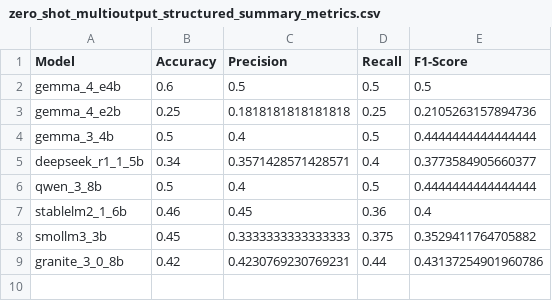
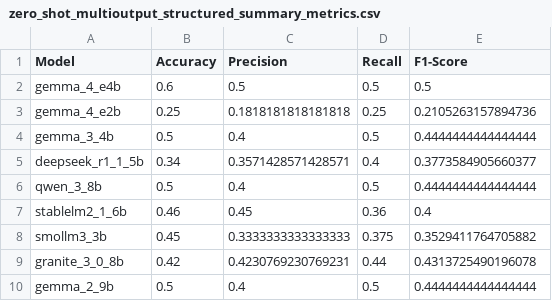
Before and after one commit to kvdep/NLP_CLICKBAIT_PROMPTING_EXP_LOG, a CSV file: results/zero_shot_multioutput_structured_summary_metrics.csv, drawn as a sheet.

Commit message:
[MAIN] Add exp zero_shot_multioutput_structured for heavy model gemma_2_9b

```diff
--- a/results/zero_shot_multioutput_structured_summary_metrics.csv
+++ b/results/zero_shot_multioutput_structured_summary_metrics.csv
@@ -8,2 +8,3 @@ stablelm2_1_6b,0.46,0.45,0.36,0.4
 smollm3_3b,0.45,0.3333333333333333,0.375,0.3529411764705882
-granite_3_0_8b,0.42,0.4230769230769231,0.44,0.43137254901960786
+granite_3_0_8b,0.42,0.4230769230769231,0.44,0.4313725490196078
+gemma_2_9b,0.5,0.4,0.5,0.4444444444444444
```
Also changed, not shown: 2 other files.
